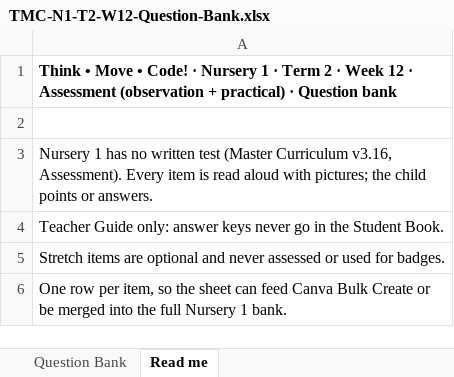
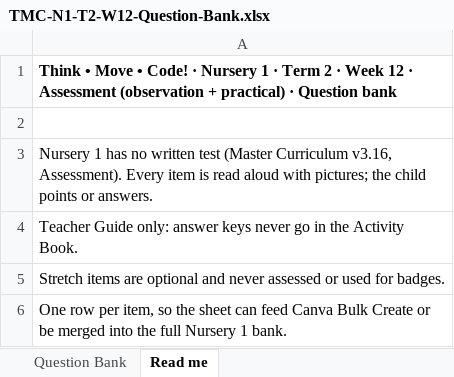
Before and after one commit to digitalmaeq-ai/rhinox, an Excel workbook: public/tmc/n1/t2-w12/TMC-N1-T2-W12-Question-Bank.xlsx, sheet Read me, drawn as a sheet; values as stored, in another font and other column widths than the file's, no borders; the diff names each change by its address in the sheet, - before the commit and + after, or states it on an @@ line.

```diff
--- a/public/tmc/n1/t2-w12/TMC-N1-T2-W12-Question-Bank.xlsx (sheet Read me)
+++ b/public/tmc/n1/t2-w12/TMC-N1-T2-W12-Question-Bank.xlsx (sheet Read me)
-A4: …in the Student Book.
+A4: …in the Activity Book.
```
Also changed, not shown: public/tmc/n1/t2-w2/TMC-N1-T2-W02-Question-Bank.xlsx, public/tmc/n1/t2-w7/TMC-N1-T2-W07-Question-Bank.xlsx, 36 other files.
